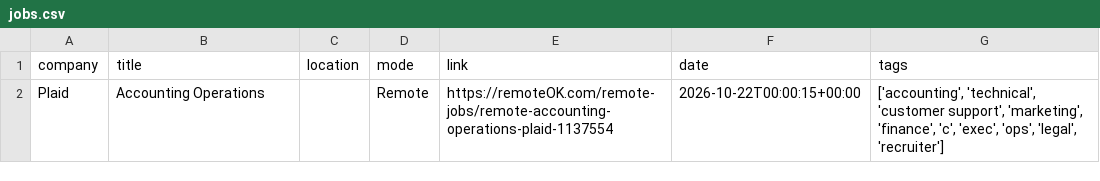
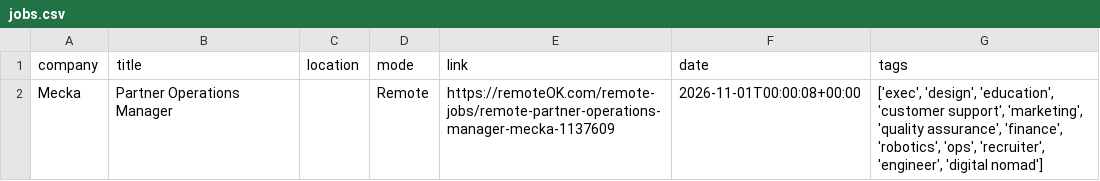
Before and after one commit to Risexai/bank-job-alert, a CSV file: data/jobs.csv, drawn as a sheet.

```diff
--- a/data/jobs.csv
+++ b/data/jobs.csv
@@ -1,2 +1,2 @@
 company,title,location,mode,link,date,tags
-Plaid,Accounting Operations,,Remote,https://remoteOK.com/remote-jobs/remote-accounting-operations-plaid-1137554,2026-10-22T00:00:15+00:00,"['accounting', 'technical', 'customer support', 'marketing', 'finance', 'c', 'exec', 'ops', 'legal', 'recruiter']"
+Mecka,Partner Operations Manager,,Remote,https://remoteOK.com/remote-jobs/remote-partner-operations-manager-mecka-1137609,2026-11-01T00:00:08+00:00,"['exec', 'design', 'education', 'customer support', 'marketing', 'quality assurance', 'finance', 'robotics', 'ops', 'recruiter', 'engineer', 'digital nomad']"
```
Also changed, not shown: 1 other file.
